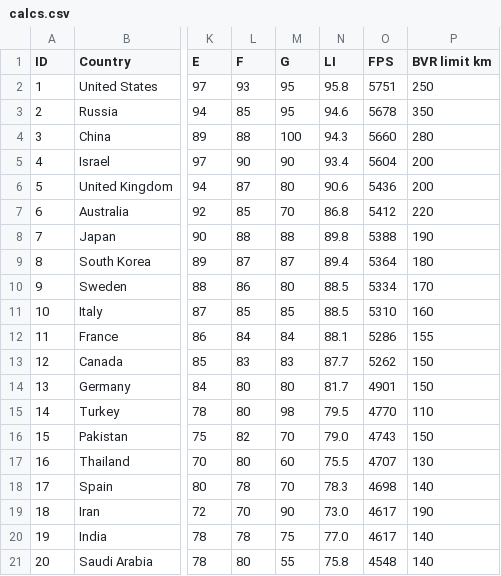
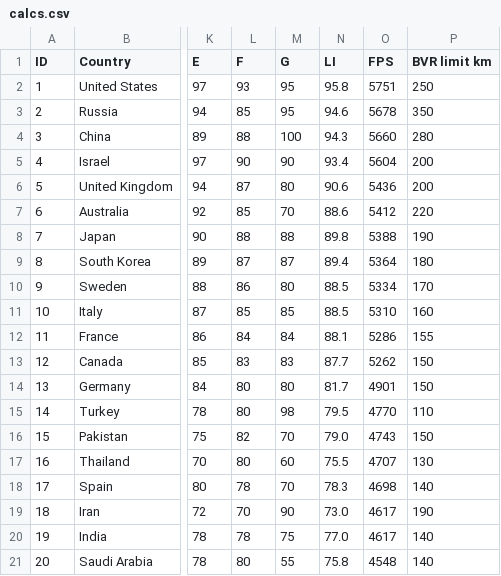
Before and after one commit to ayeeff/aircombat, a CSV file: data/calcs.csv, drawn as a sheet; only a part is shown, gaps mark what is left out; the diff names each change by its address in the sheet, - before the commit and + after, or states it on an @@ line.

Commit message:
Update calcs.csv

```diff
--- a/data/calcs.csv
+++ b/data/calcs.csv
-N7 (LI): 86.8
+N7 (LI): 88.6
```
